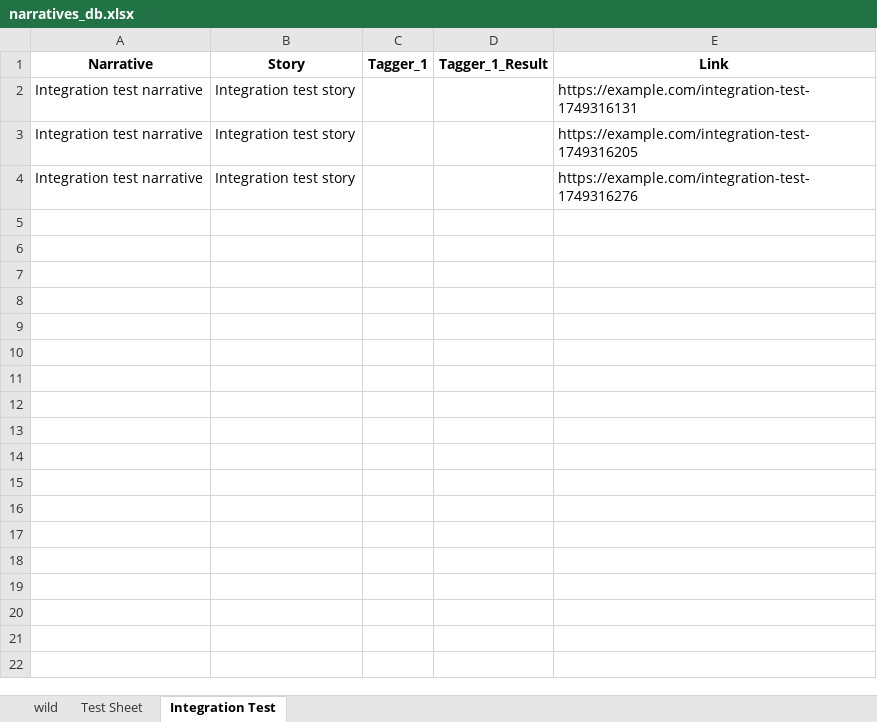
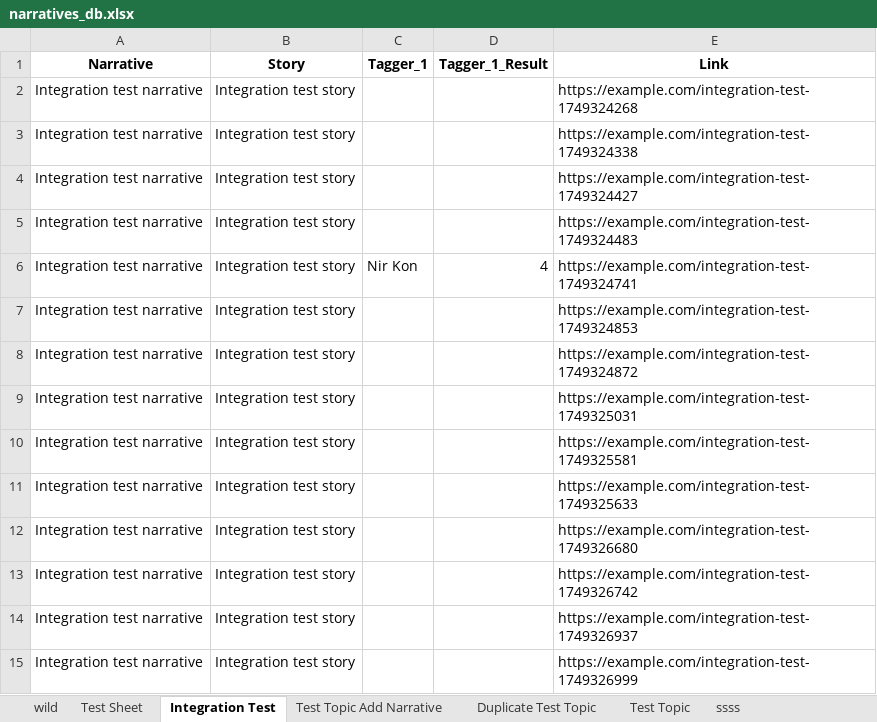
Before and after one commit to konnir/IssarVideos, an Excel workbook: static/db/narratives_db.xlsx, sheet Integration Test, drawn as a sheet; values as stored, in another font and other column widths than the file's, no borders; addresses are those after the commit; the diff names each change by its address in the sheet, - before the commit and + after, or states it on an @@ line.

```diff
--- a/static/db/narratives_db.xlsx (sheet Integration Test)
+++ b/static/db/narratives_db.xlsx (sheet Integration Test)
+sheet tab: Test Topic Add Narrative
+sheet tab: Duplicate Test Topic
+sheet tab: Test Topic
+sheet tab: ssss
-E2 (Link): https://example.com/integration-test-1749316131
+E2 (Link): https://example.com/integration-test-1749324268
+row 3: Integration test narrative | Integration test story |  |  | https://example.com/integration-test-1749324338
+row 4: Integration test narrative | Integration test story |  |  | https://example.com/integration-test-1749324427
+row 5: Integration test narrative | Integration test story |  |  | https://example.com/integration-test-1749324483
+row 6: Integration test narrative | Integration test story | Nir Kon | 4 | https://example.com/integration-test-1749324741
+row 7: Integration test narrative | Integration test story |  |  | https://example.com/integration-test-1749324853
+row 8: Integration test narrative | Integration test story |  |  | https://example.com/integration-test-1749324872
-E9 (Link): https://example.com/integration-test-1749316205
+E9 (Link): https://example.com/integration-test-1749325031
+row 10: Integration test narrative | Integration test story |  |  | https://example.com/integration-test-1749325581
+row 11: Integration test narrative | Integration test story |  |  | https://example.com/integration-test-1749325633
-E12 (Link): https://example.com/integration-test-1749316276
+E12 (Link): https://example.com/integration-test-1749326680
+row 13: Integration test narrative | Integration test story |  |  | https://example.com/integration-test-1749326742
+row 14: Integration test narrative | Integration test story |  |  | https://example.com/integration-test-1749326937
+row 15: Integration test narrative | Integration test story |  |  | https://example.com/integration-test-1749326999
```
Also changed, not shown: sheet Test Sheet, 10 other files.
